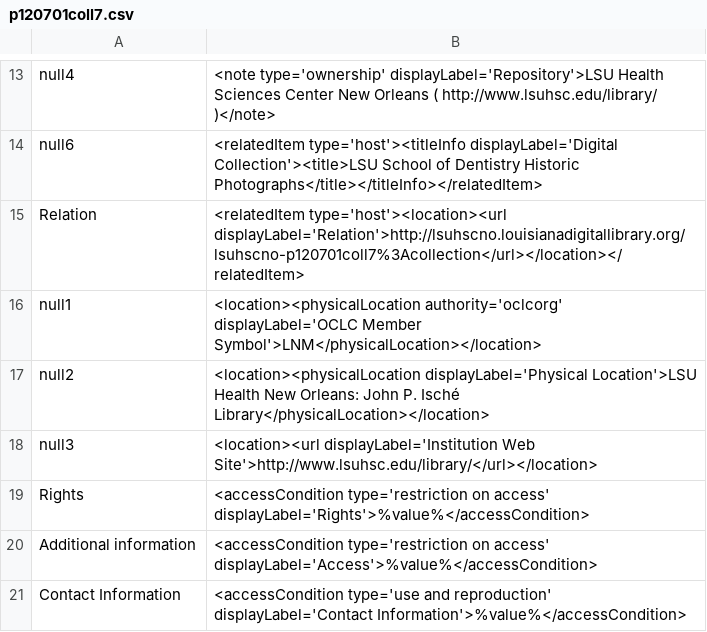
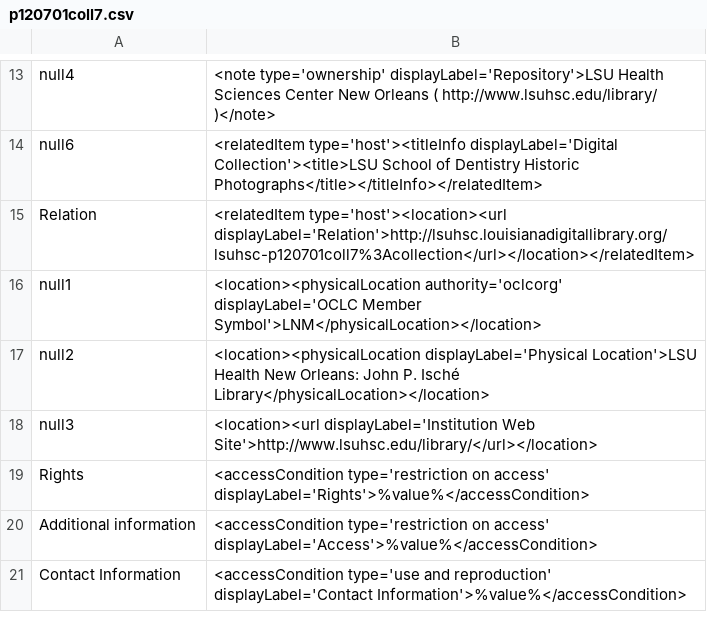
Before and after one commit to rtilla1/mik, a CSV file: extras/lsu/mappings_files/p120701coll7.csv, drawn as a sheet; only a part is shown, gaps mark what is left out.

Commit message:
new mapping and config for p15140coll60; updated namespace for lsuhsc(no) coll mappings; fixed typo in lsm_fqa mapping url

```diff
--- a/extras/lsu/mappings_files/p120701coll7.csv
+++ b/extras/lsu/mappings_files/p120701coll7.csv
@@ -14,3 +14,3 @@ null4,"<note type='ownership' displayLabel='Repository'>LSU Health Sciences Cent
 null6,"<relatedItem type='host'><titleInfo displayLabel='Digital Collection'><title>LSU School of Dentistry Historic Photographs</title></titleInfo></relatedItem>"
-Relation,"<relatedItem type='host'><location><url displayLabel='Relation'>http://lsuhscno.louisianadigitallibrary.org/lsuhscno-p120701coll7%3Acollection</url></location></relatedItem>"
+Relation,"<relatedItem type='host'><location><url displayLabel='Relation'>http://lsuhsc.louisianadigitallibrary.org/lsuhsc-p120701coll7%3Acollection</url></location></relatedItem>"
 null1,"<location><physicalLocation authority='oclcorg' displayLabel='OCLC Member Symbol'>LNM</physicalLocation></location>"
```
Also changed, not shown: extras/lsu/mappings_files/LSM_FQA.csv, extras/lsu/mappings_files/p15140coll19.csv, 4 other files.
